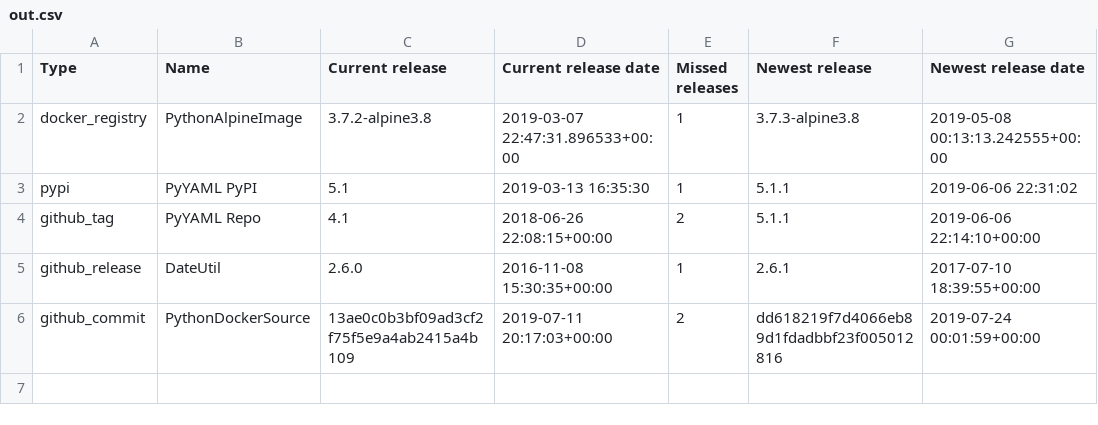
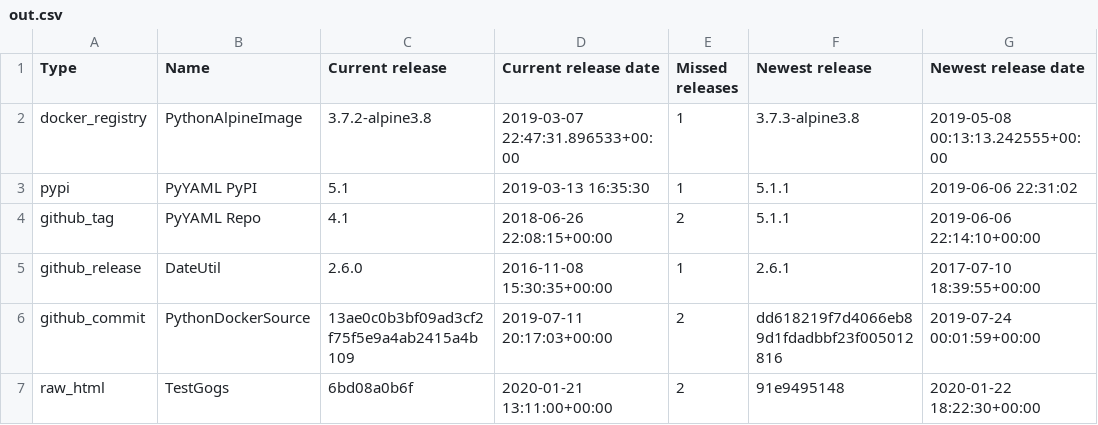
Before and after one commit to Neraud/release-watcher, a CSV file: example/out.csv, drawn as a sheet.

Commit message:
Add examples for raw_html

```diff
--- a/example/out.csv
+++ b/example/out.csv
@@ -6 +6,2 @@ github_release,DateUtil,2.6.0,2016-11-08 15:30:35+00:00,1,2.6.1,2017-07-10 18:39
 github_commit,PythonDockerSource,13ae0c0b3bf09ad3cf2f75f5e9a4ab2415a4b109,2019-07-11 20:17:03+00:00,2,dd618219f7d4066eb89d1fdadbbf23f005012816,2019-07-24 00:01:59+00:00
+raw_html,TestGogs,6bd08a0b6f,2020-01-21 13:11:00+00:00,2,91e9495148,2020-01-22 18:22:30+00:00
```
Also changed, not shown: 3 other files.
